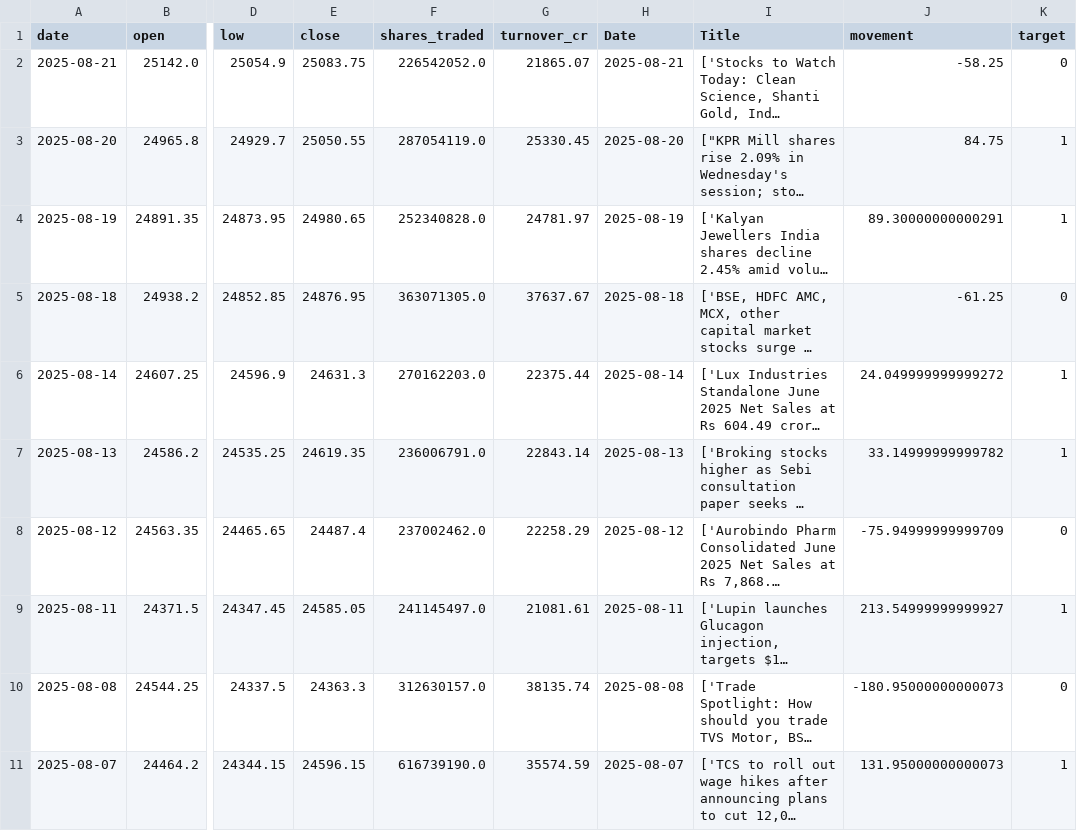
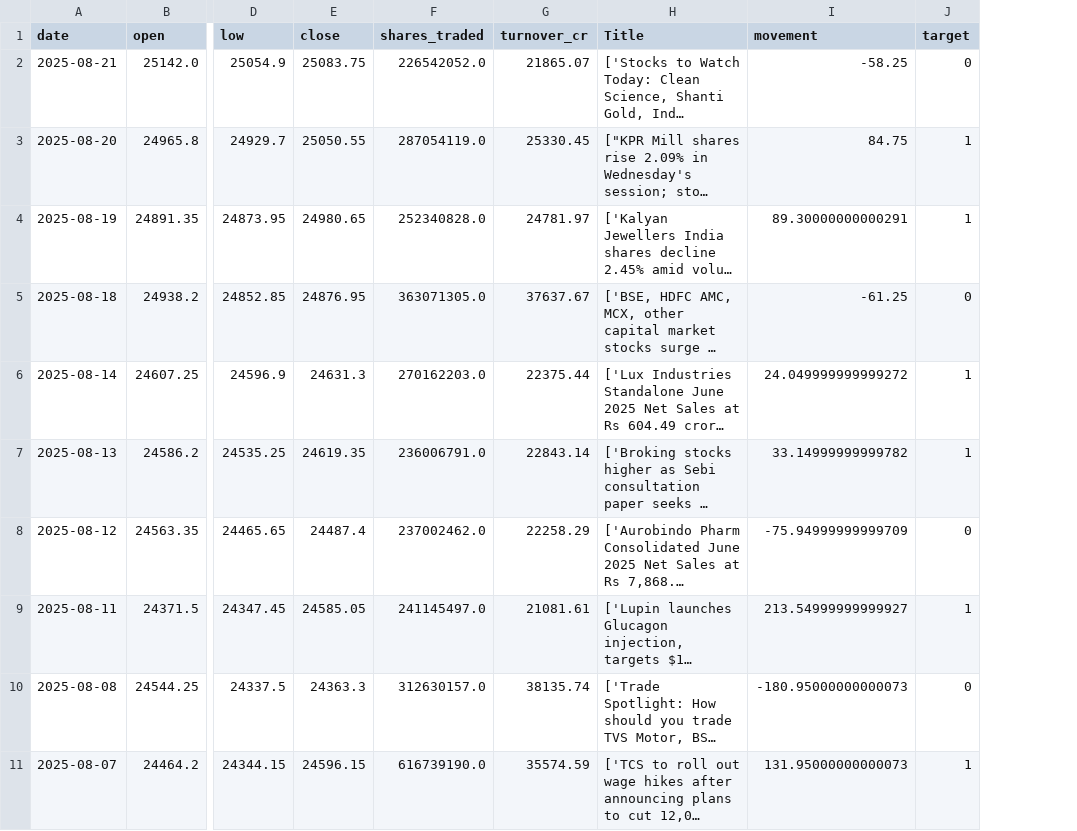
Before and after one commit to Arka-Deep/Financial-News-Sentiment-Analysis---KElective-Assignment, a CSV file: final_project_dataset.csv, drawn as a sheet; only a part is shown, gaps mark what is left out; long unchanged cells end in …; the diff names each change by its address in the sheet, - before the commit and + after, or states it on an @@ line.

```diff
--- a/final_project_dataset.csv
+++ b/final_project_dataset.csv
-column H (Date), rows 2-11: 2025-08-21 | 2025-08-20 | 2025-08-19 | 2025-08-18 | 2025-08-14 | 2025-08-13 | 2025-08-12 | 2025-08-11 | 2025-08-08 | 2025-08-07
```
Also changed, not shown: 5 other files.
